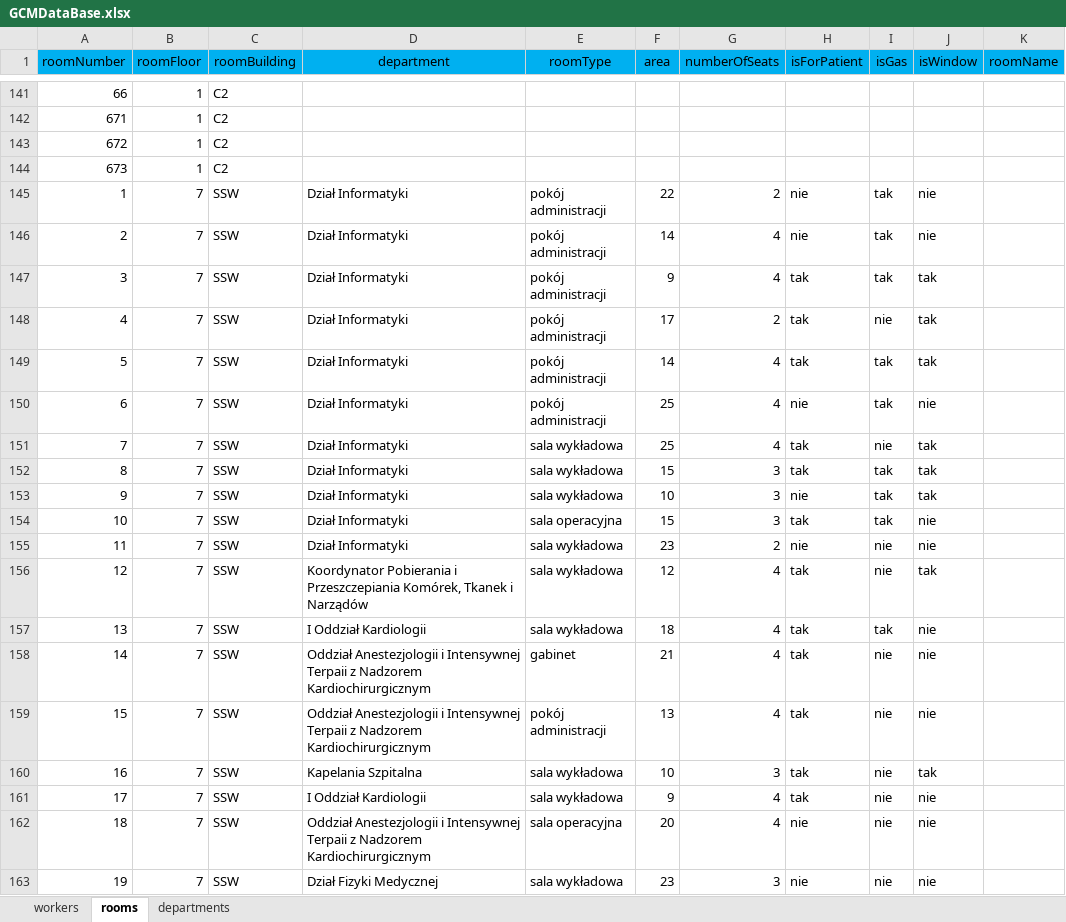
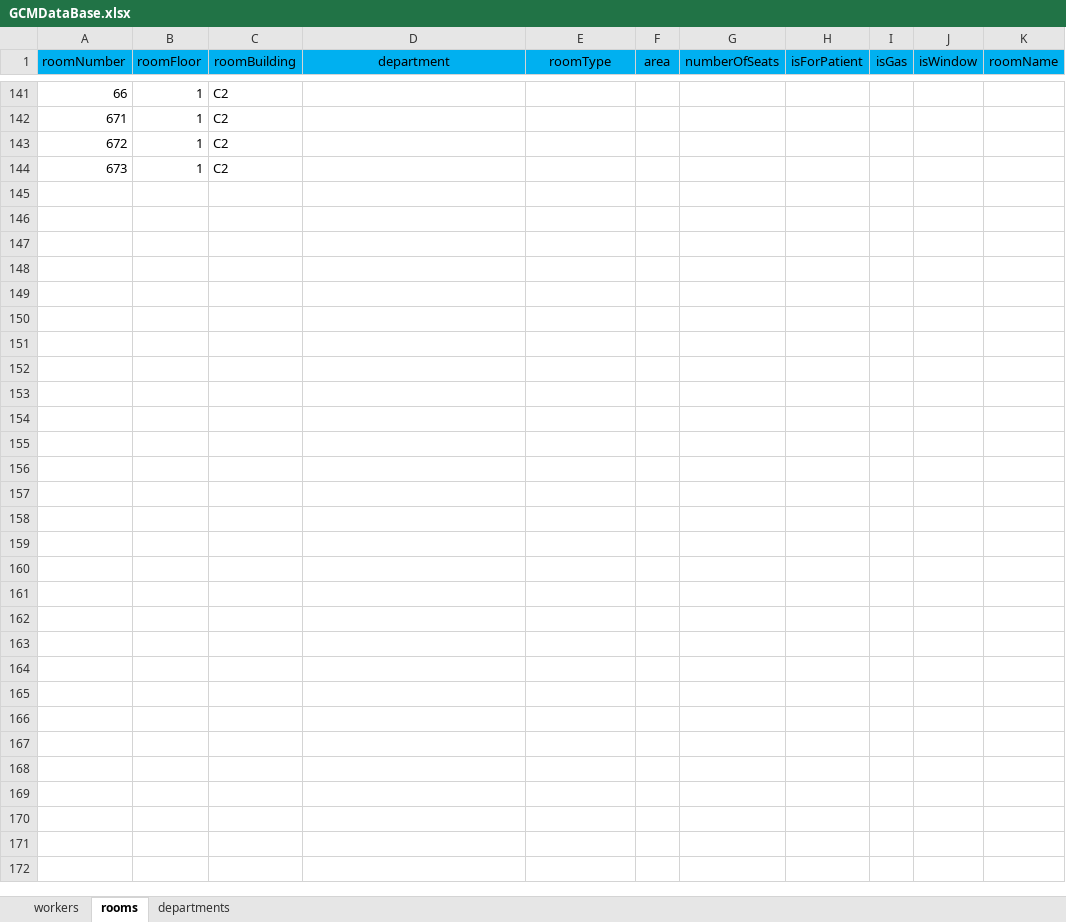
Before and after one commit to szymakowski/GCMHospitalRoomRecord, an Excel workbook: GCMDataBase.xlsx, sheet rooms, drawn as a sheet; only a part is shown, gaps mark what is left out; values as stored, in another font and other column widths than the file's, no borders; removed rows and columns are numbered as before the commit, all else as after; the diff covers the shown part only; the diff names each change by its address in the sheet, - before the commit and + after, or states it on an @@ line.

```diff
--- a/GCMDataBase.xlsx (sheet rooms)
+++ b/GCMDataBase.xlsx (sheet rooms)
-row 145: 1 | 7 | SSW | Dział Informatyki | pokój administracji | 22 | 2 | nie | tak | nie
-row 146: 2 | 7 | SSW | Dział Informatyki | pokój administracji | 14 | 4 | nie | tak | nie
-row 147: 3 | 7 | SSW | Dział Informatyki | pokój administracji | 9 | 4 | tak | tak | tak
-row 148: 4 | 7 | SSW | Dział Informatyki | pokój administracji | 17 | 2 | tak | nie | tak
-row 149: 5 | 7 | SSW | Dział Informatyki | pokój administracji | 14 | 4 | tak | tak | tak
-row 150: 6 | 7 | SSW | Dział Informatyki | pokój administracji | 25 | 4 | nie | tak | nie
-row 151: 7 | 7 | SSW | Dział Informatyki | sala wykładowa | 25 | 4 | tak | nie | tak
-row 152: 8 | 7 | SSW | Dział Informatyki | sala wykładowa | 15 | 3 | tak | tak | tak
-row 153: 9 | 7 | SSW | Dział Informatyki | sala wykładowa | 10 | 3 | nie | tak | tak
-row 154: 10 | 7 | SSW | Dział Informatyki | sala operacyjna | 15 | 3 | tak | tak | nie
-row 155: 11 | 7 | SSW | Dział Informatyki | sala wykładowa | 23 | 2 | nie | nie | nie
-row 156: 12 | 7 | SSW | Koordynator Pobierania i Przeszczepiania Komórek, Tkanek i Narządów | sala wykładowa | 12 | 4 | tak | nie | tak
-row 157: 13 | 7 | SSW | I Oddział Kardiologii | sala wykładowa | 18 | 4 | tak | tak | nie
-row 158: 14 | 7 | SSW | Oddział Anestezjologii i Intensywnej Terpaii z Nadzorem Kardiochirurgicznym | gabinet | 21 | 4 | tak | nie | nie
-row 159: 15 | 7 | SSW | Oddział Anestezjologii i Intensywnej Terpaii z Nadzorem Kardiochirurgicznym | pokój administracji | 13 | 4 | tak | nie | nie
-row 160: 16 | 7 | SSW | Kapelania Szpitalna | sala wykładowa | 10 | 3 | tak | nie | tak
-row 161: 17 | 7 | SSW | I Oddział Kardiologii | sala wykładowa | 9 | 4 | tak | nie | nie
-row 162: 18 | 7 | SSW | Oddział Anestezjologii i Intensywnej Terpaii z Nadzorem Kardiochirurgicznym | sala operacyjna | 20 | 4 | nie | nie | nie
-row 163: 19 | 7 | SSW | Dział Fizyki Medycznej | sala wykładowa | 23 | 3 | nie | nie | nie
```
Also changed, not shown: 2 added rows, 33 removed rows and 1 edited cell elsewhere in this sheet, sheet workers, 6 other files.
